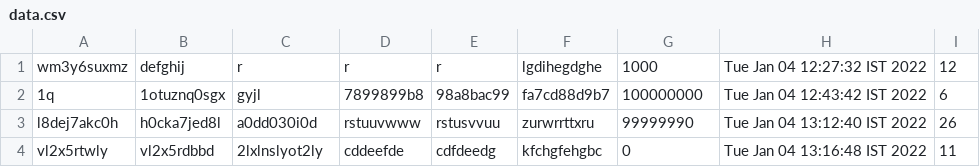
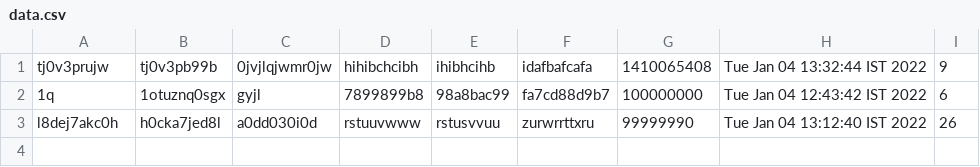
Before and after one commit to VinothVK010/Project-Bank, a CSV file: ProjectBank/data/data.csv, drawn as a sheet.

```diff
--- a/ProjectBank/data/data.csv
+++ b/ProjectBank/data/data.csv
@@ -1,4 +1,3 @@
-wm3y6suxmz,defghij,r,r,r,lgdihegdghe,1000,Tue Jan 04 12:27:32 IST 2022,12
+tj0v3prujw,tj0v3pb99b,0jvjlqjwmr0jw,hihibchcibh,ihibhcihb,idafbafcafa,1410065408,Tue Jan 04 13:32:44 IST 2022,9
 1q,1otuznq0sgx,gyjl,7899899b8,98a8bac99,fa7cd88d9b7,100000000,Tue Jan 04 12:43:42 IST 2022,6
 l8dej7akc0h,h0cka7jed8l,a0dd030i0d,rstuuvwww,rstusvvuu,zurwrrttxru,99999990,Tue Jan 04 13:12:40 IST 2022,26
-vl2x5rtwly,vl2x5rdbbd,2lxlnslyot2ly,cddeefde,cdfdeedg,kfchgfehgbc,0,Tue Jan 04 13:16:48 IST 2022,11
```
Also changed, not shown: 7 other files.
